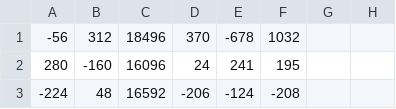
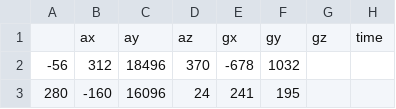
Before and after one commit to nabesanta/madgwick_imu, a CSV file: example/accel_data.csv, drawn as a sheet; only a part is shown; the shorter side is filled out with more unchanged rows; the diff names each change by its address in the sheet, - before the commit and + after, or states it on an @@ line.

Commit message:
Update accel_data.csv

```diff
--- a/example/accel_data.csv
+++ b/example/accel_data.csv
+row 1:  | ax | ay | az | gx | gy | gz | time
```
